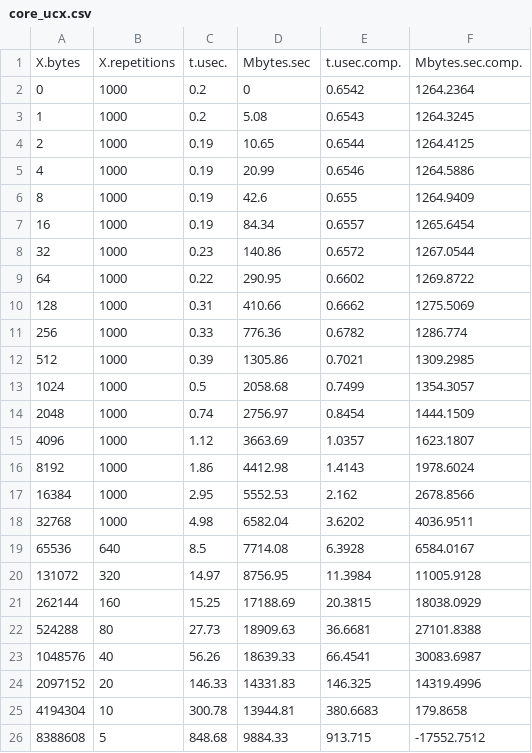
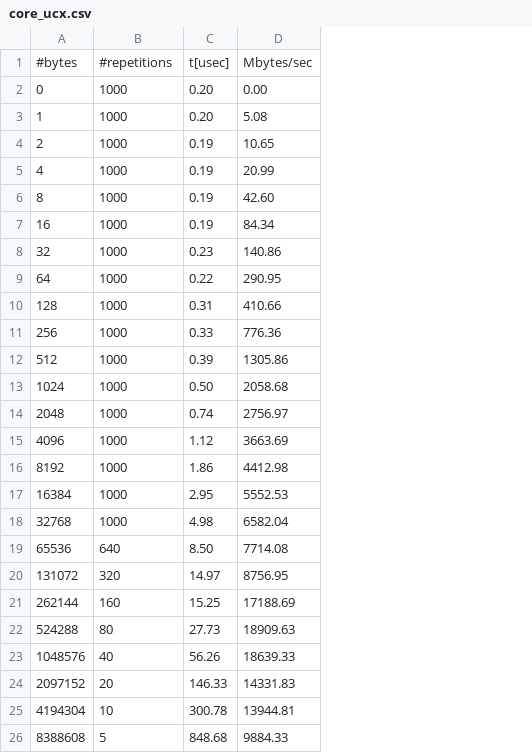
Before and after one commit to erikalena/hpc_assignment1, a CSV file: section2/core_ucx.csv, drawn as a sheet; only a part is shown; removed rows and columns are numbered as before the commit, all else as after; the diff names each change by its address in the sheet, - before the commit and + after, or states it on an @@ line.

```diff
--- a/section2/core_ucx.csv
+++ b/section2/core_ucx.csv
-column E, rows 2-26: 0.6542 | 0.6543 | 0.6544 | 0.6546 | 0.655 | 0.6557 | 0.6572 | 0.6602 | 0.6662 | 0.6782 | 0.7021 | 0.7499 | 0.8454 | 1.0357 | 1.4143 | 2.162 | 3.6202 | 6.3928 | 11.3984 | 20.3815 | 36.6681 | 66.4541 | 146.325 | 380.6683 | 913.715
-column F, rows 2-26: 1264.2364 | 1264.3245 | 1264.4125 | 1264.5886 | 1264.9409 | 1265.6454 | 1267.0544 | 1269.8722 | 1275.5069 | 1286.774 | 1309.2985 | 1354.3057 | 1444.1509 | 1623.1807 | 1978.6024 | 2678.8566 | 4036.9511 | 6584.0167 | 11005.9128 | 18038.0929 | 27101.8388 | 30083.6987 | 14319.4996 | 179.8658 | -17552.7512
-row 1: X.bytes | X.repetitions | t.usec. | Mbytes.sec | t.usec.comp. | Mbytes.sec.comp.
+row 1: #bytes | #repetitions | t[usec] | Mbytes/sec
-C2:C3: 0.2
+C2:C3: 0.20
-D2: 0
+D2: 0.00
-D6: 42.6
+D6: 42.60
-C13: 0.5
+C13: 0.50
-C19: 8.5
+C19: 8.50
```
Also changed, not shown: section2/core_ucx_gpu.csv, section2/core_vader.csv, 29 other files.
